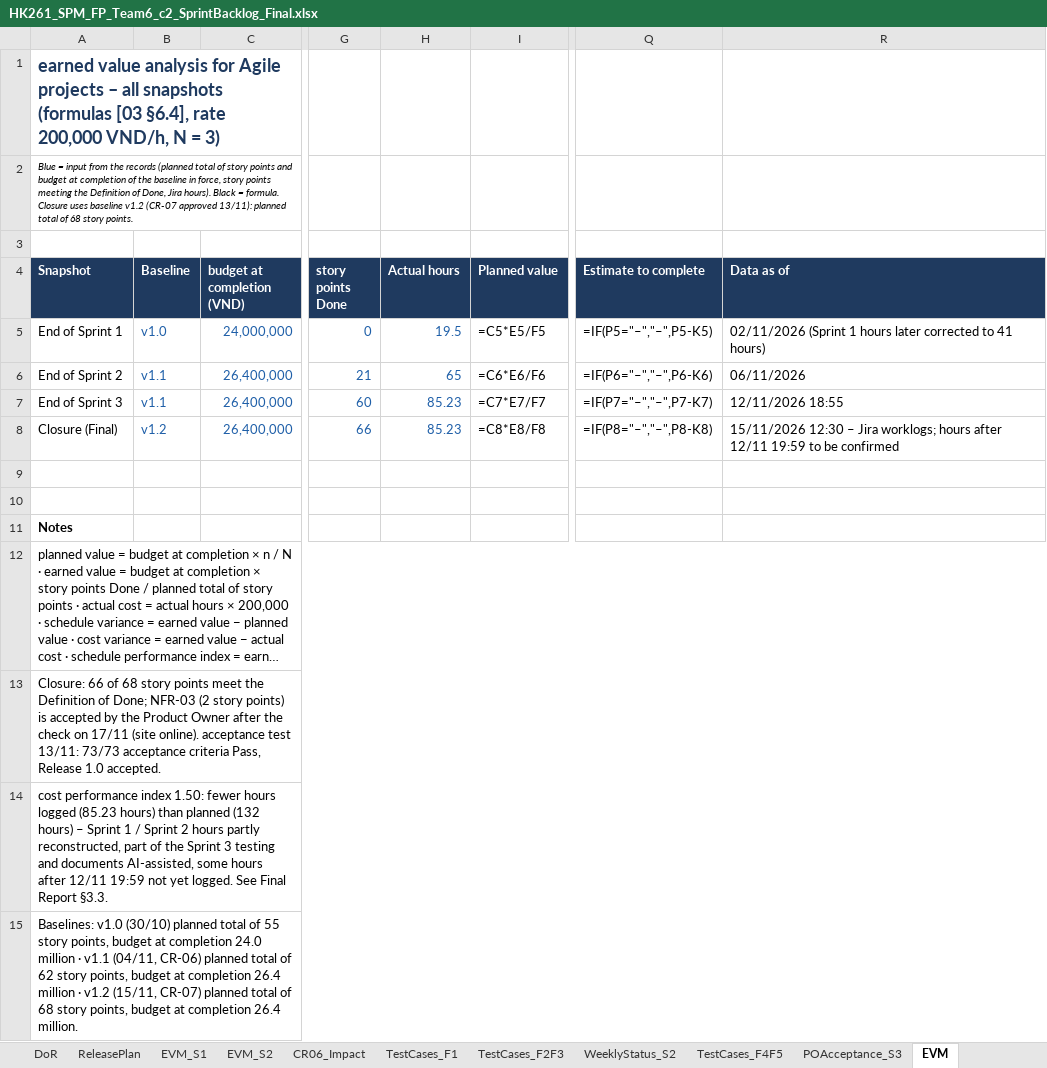
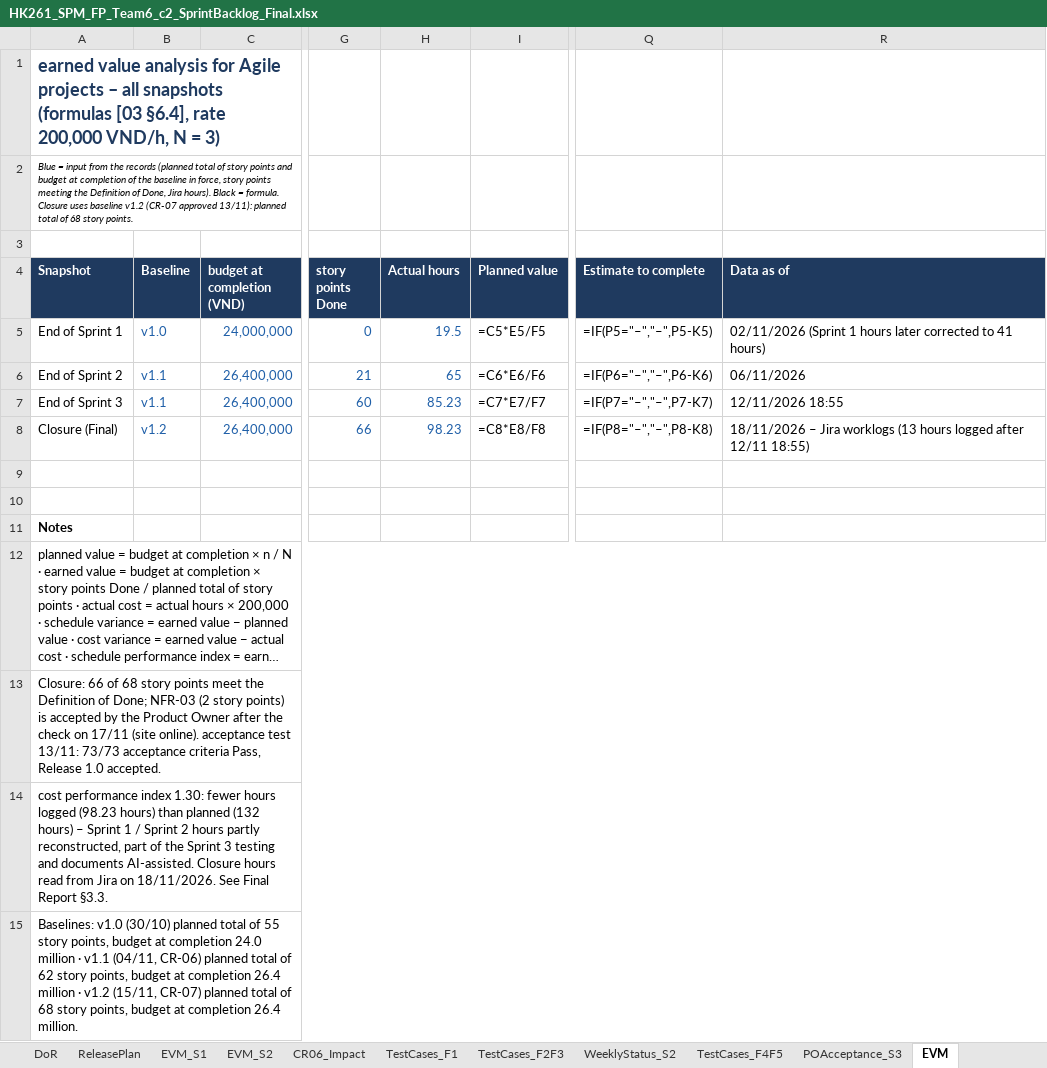
Before and after one commit to Tdat10052499/E-Commercial-Book-Store, an Excel workbook: deliverables/Final/HK261_SPM_FP_Team6_c2_SprintBacklog_Final.xlsx, sheet EVM, drawn as a sheet; only a part is shown, gaps mark what is left out; long unchanged cells end in …; values as stored, in another font and other column widths than the file's, no borders; formulas without a stored value are shown as written; the diff names each change by its address in the sheet, - before the commit and + after, or states it on an @@ line.

```diff
--- a/deliverables/Final/HK261_SPM_FP_Team6_c2_SprintBacklog_Final.xlsx (sheet EVM)
+++ b/deliverables/Final/HK261_SPM_FP_Team6_c2_SprintBacklog_Final.xlsx (sheet EVM)
-H8 (Actual hours): 85.23
+H8 (Actual hours): 98.23
-R8 (Data as of): 15/11/2026 12:30 – Jira worklogs; hours after 12/11 19:59 to be confirmed
+R8 (Data as of): 18/11/2026 – Jira worklogs (13 hours logged after 12/11 18:55)
-A14 (Snapshot): …performance index 1.50: fewer hours logged (85.23 hours) than planned (132 hours) – Sprint 1 / Sprint 2 hours partly reconstructed, part of the Sprint 3 testing and documents AI-assisted, some hours after 12/11 19:59 not yet logged. See Final…
+A14 (Snapshot): …performance index 1.30: fewer hours logged (98.23 hours) than planned (132 hours) – Sprint 1 / Sprint 2 hours partly reconstructed, part of the Sprint 3 testing and documents AI-assisted. Closure hours read from Jira on 18/11/2026. See Final…
```
Also changed, not shown: sheet LessonsLearned, sheet RiskRegister, 8 other files.
